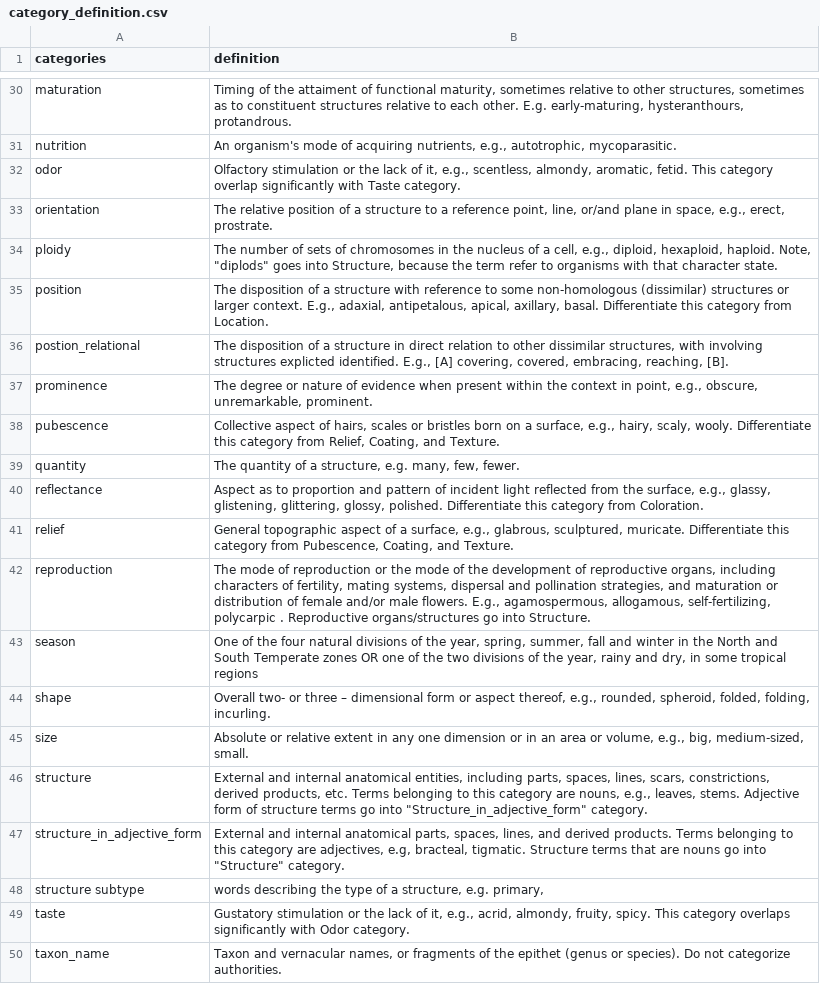
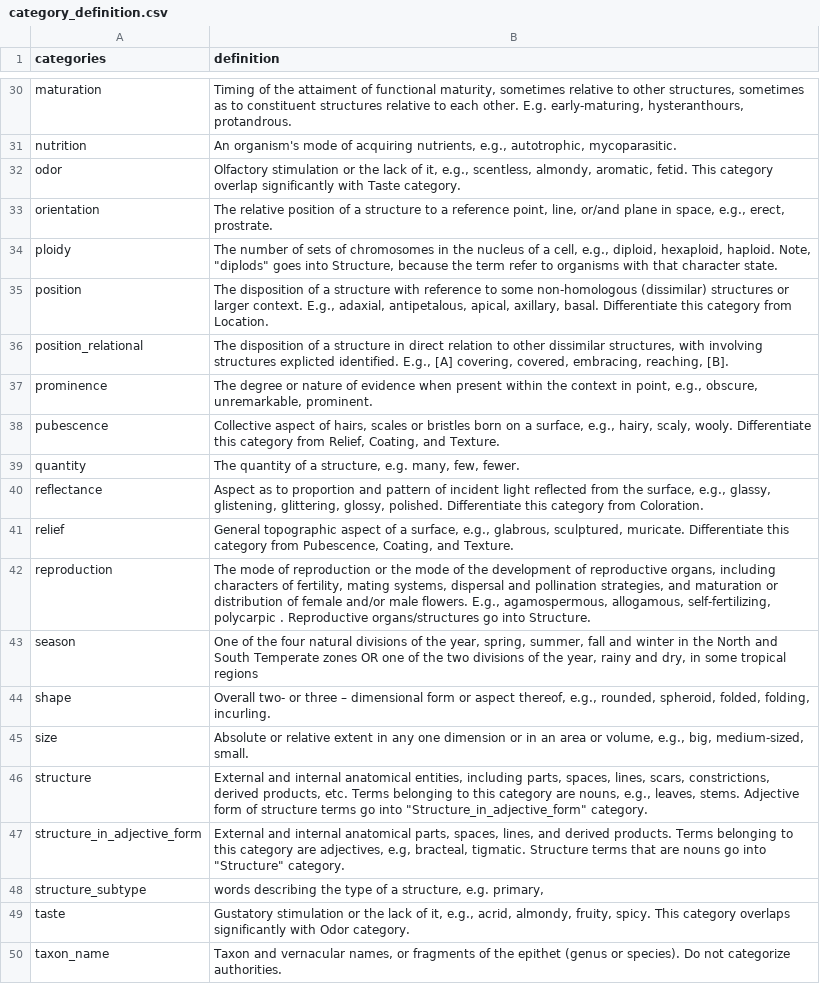
Before and after one commit to diatomsRcool/glossaries, a CSV file: Plant/0.19/category_definition.csv, drawn as a sheet; only a part is shown, gaps mark what is left out.

Commit message:
corrected typos

```diff
--- a/Plant/0.19/category_definition.csv
+++ b/Plant/0.19/category_definition.csv
@@ -35,3 +35,3 @@ ploidy,"The number of sets of chromosomes in the nucleus of a cell, e.g., diploi
 position,"The disposition of a structure with reference to some non-homologous (dissimilar) structures or larger context. E.g., adaxial, antipetalous, apical, axillary, basal. Differentiate this category from Location."
-postion_relational,"The disposition of a structure in direct relation to other dissimilar structures, with involving structures explicted identified. E.g., [A] covering, covered, embracing, reaching, [B]. "
+position_relational,"The disposition of a structure in direct relation to other dissimilar structures, with involving structures explicted identified. E.g., [A] covering, covered, embracing, reaching, [B]. "
 prominence,"The degree or nature of evidence when present within the context in point, e.g., obscure, unremarkable, prominent."
@@ -47,3 +47,3 @@ structure,"External and internal anatomical entities, including parts, spaces, l
 structure_in_adjective_form ,"External and internal anatomical parts, spaces, lines, and derived products. Terms belonging to this category are adjectives, e.g, bracteal, tigmatic.  Structure terms that are nouns go into ""Structure"" category."
-structure subtype ,"words describing the type of a structure, e.g. primary, "
+structure_subtype ,"words describing the type of a structure, e.g. primary, "
 taste,"Gustatory stimulation or the lack of it, e.g., acrid, almondy, fruity, spicy. This category overlaps significantly with Odor category."
```
